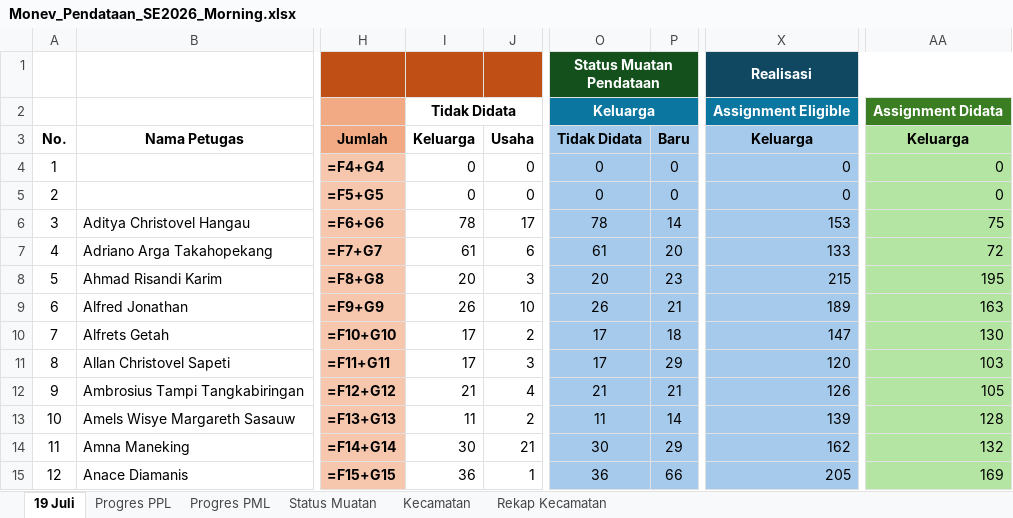
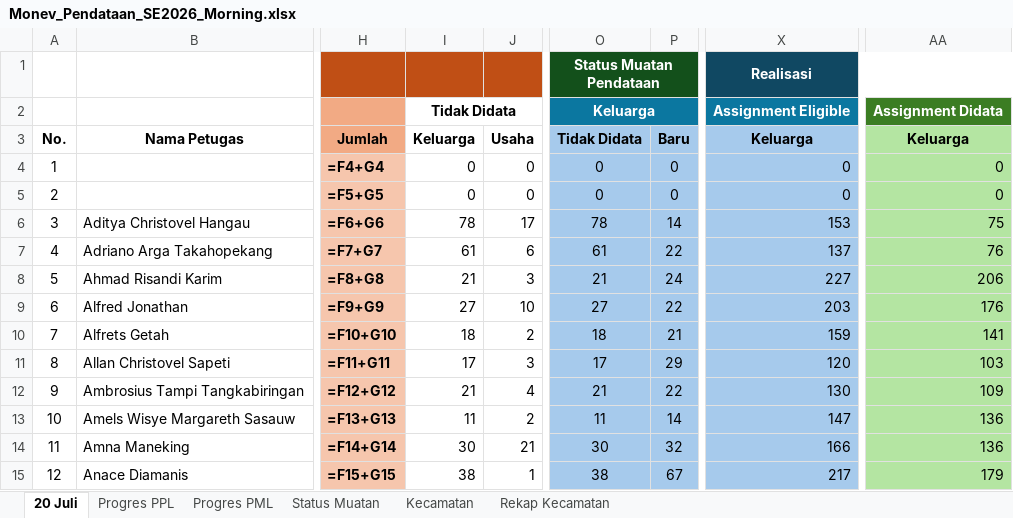
Before and after one commit to danimat15/fasih-sm-scrapper, an Excel workbook: dashboard/public/Monev_Pendataan_SE2026_Morning.xlsx, sheet 20 Juli, drawn as a sheet; only a part is shown, gaps mark what is left out; values as stored, in another font and other column widths than the file's, no borders; formulas without a stored value are shown as written; conditional formats not drawn; the diff covers the shown part only; the diff names each change by its address in the sheet, - before the commit and + after, or states it on an @@ line.

```diff
--- a/dashboard/public/Monev_Pendataan_SE2026_Morning.xlsx (sheet 20 Juli)
+++ b/dashboard/public/Monev_Pendataan_SE2026_Morning.xlsx (sheet 20 Juli)
-sheet tab: 19 Juli
+sheet tab: 20 Juli
-P7: 20
+P7: 22
-X7: 133
+X7: 137
-AA7: 72
+AA7: 76
-I8: 20
+I8: 21
-O8: 20
+O8: 21
-P8: 23
+P8: 24
-X8: 215
+X8: 227
-AA8: 195
+AA8: 206
-I9: 26
+I9: 27
-O9: 26
+O9: 27
-P9: 21
+P9: 22
-X9: 189
+X9: 203
-AA9: 163
+AA9: 176
-I10: 17
+I10: 18
-O10: 17
+O10: 18
-P10: 18
+P10: 21
-X10: 147
+X10: 159
-AA10: 130
+AA10: 141
-P12: 21
+P12: 22
-X12: 126
+X12: 130
-AA12: 105
+AA12: 109
-X13: 139
+X13: 147
-AA13: 128
+AA13: 136
-P14: 29
+P14: 32
-X14: 162
+X14: 166
-AA14: 132
+AA14: 136
-I15: 36
+I15: 38
-O15: 36
+O15: 38
-P15: 66
+P15: 67
-X15: 205
+X15: 217
-AA15: 169
+AA15: 179
```
Also changed, not shown: 486 edited cells elsewhere in this sheet, sheet Progres PPL, sheet Status Muatan, sheet Kecamatan, sheet Progres PML, sheet Rekap Kecamatan, hidden cells, dashboard/public/Monev_Pendataan_SE2026_Latest.xlsx, dashboard/public/Report_Dashboard_Latest.xlsx, 4 other files.
